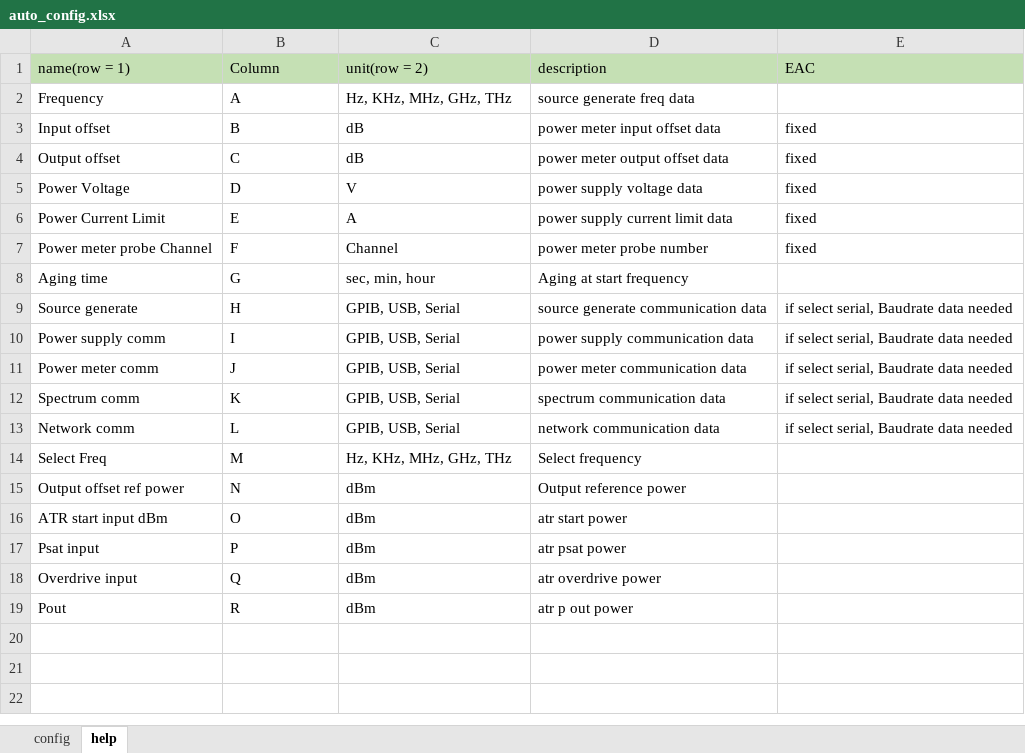
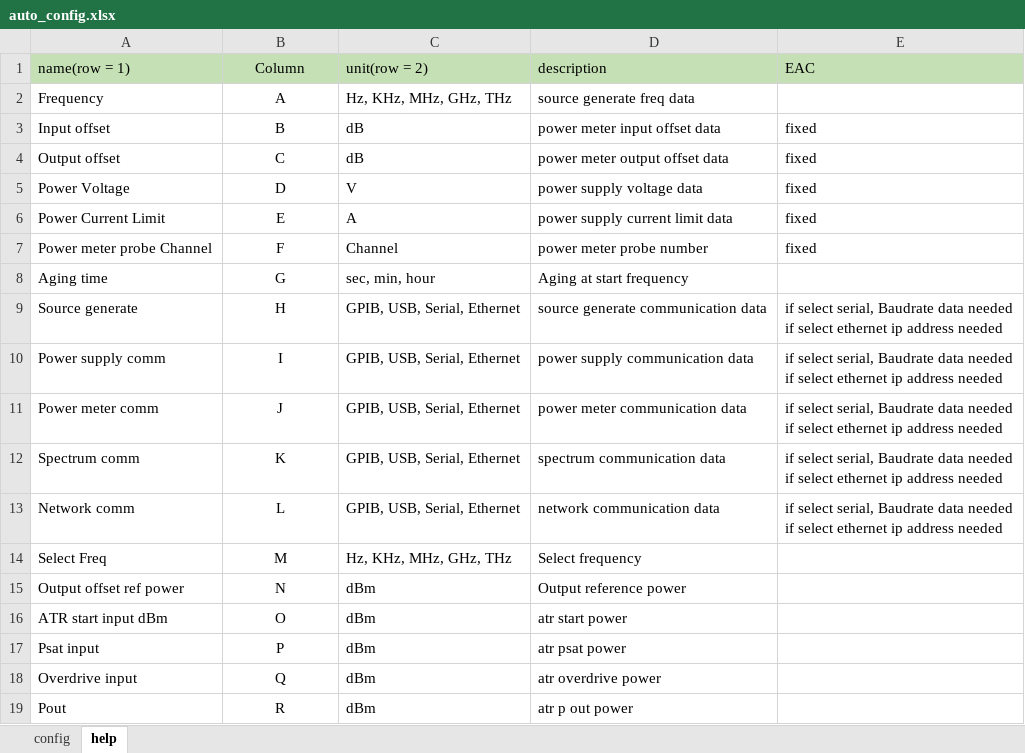
Before and after one commit to KKKKpossible/Autopy_2, an Excel workbook: auto_config.xlsx, sheet help, drawn as a sheet; values as stored, in another font and other column widths than the file's, no borders; ↵ is a line break in a cell; the diff names each change by its address in the sheet, - before the commit and + after, or states it on an @@ line.

Commit message:
instrument select operate, remote button start offset button clear

```diff
--- a/auto_config.xlsx (sheet help)
+++ b/auto_config.xlsx (sheet help)
-B1:B19 alignment: left
+B1:B19 alignment: center
-C9:C13 (unit(row = 2)): GPIB, USB, Serial
+C9:C13 (unit(row = 2)): GPIB, USB, Serial, Ethernet
-E9:E13 (EAC): …data needed
+E9:E13 (EAC): …data needed ↵ if select ethernet ip address needed
```
Also changed, not shown: sheet config, output_offset.xlsx, 13 other files.
